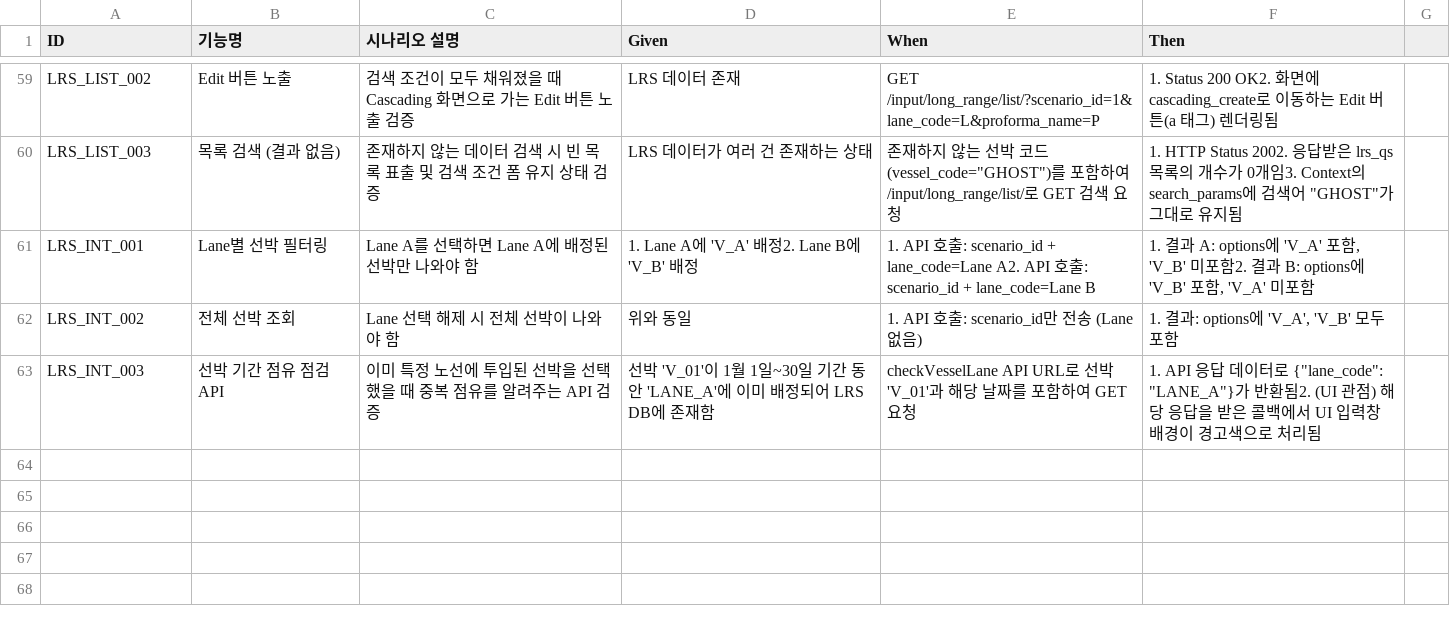
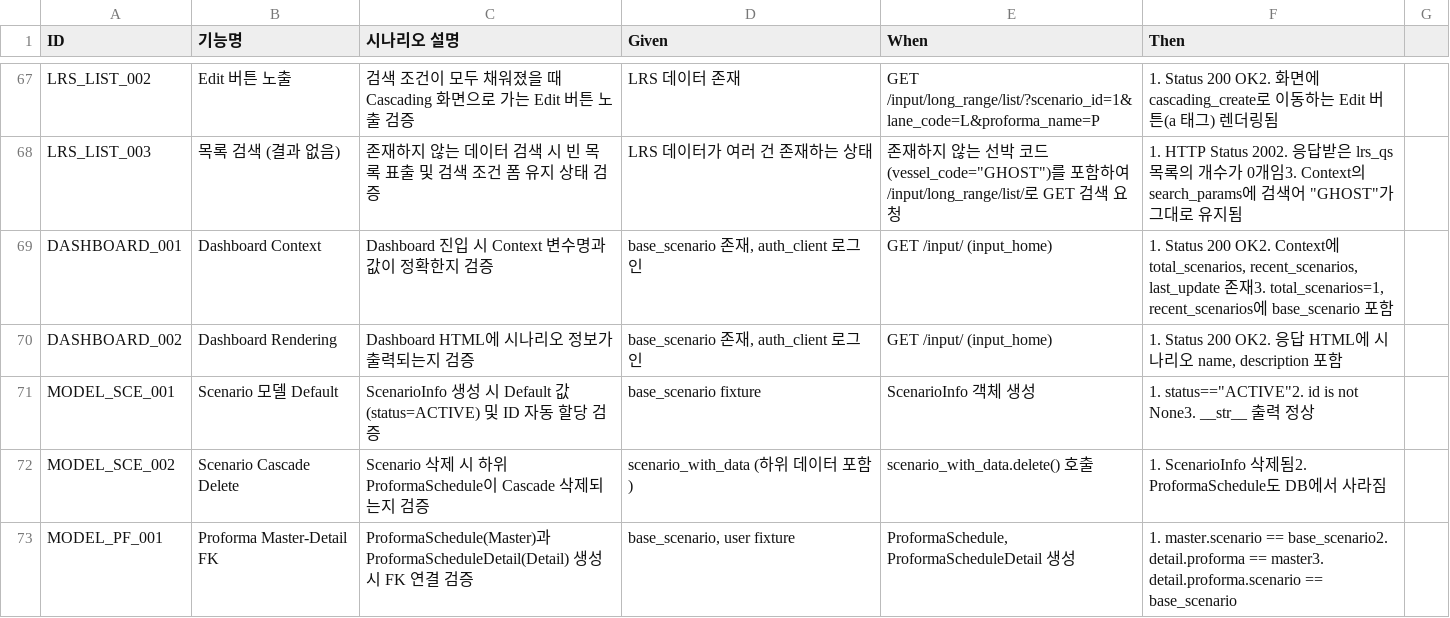
Before and after one commit to cbjsena/cascadingDemo, a CSV file: doc/test_scenarios/test_scenarios_input_data.csv, drawn as a sheet; only a part is shown, gaps mark what is left out; the diff covers the shown part only.

Commit message:
Add cascading schedule functionality; implement models, views, and services for cascading management

```diff
--- a/doc/test_scenarios/test_scenarios_input_data.csv
+++ b/doc/test_scenarios/test_scenarios_input_data.csv
@@ -60,4 +68,6 @@ LRS_LIST_002,Edit 버튼 노출,검색 조건이 모두 채워졌을 때 Cascadi
 LRS_LIST_003,목록 검색 (결과 없음),존재하지 않는 데이터 검색 시 빈 목록 표출 및 검색 조건 폼 유지 상태 검증,LRS 데이터가 여러 건 존재하는 상태,"존재하지 않는 선박 코드(vessel_code=""GHOST"")를 포함하여 /input/long_range/list/로 GET 검색 요청","1. HTTP Status 2002. 응답받은 lrs_qs 목록의 개수가 0개임3. Context의 search_params에 검색어 ""GHOST""가 그대로 유지됨"
-LRS_INT_001,Lane별 선박 필터링,Lane A를 선택하면 Lane A에 배정된 선박만 나와야 함,1. Lane A에 'V_A' 배정2. Lane B에 'V_B' 배정,1. API 호출: scenario_id + lane_code=Lane A2. API 호출: scenario_id + lane_code=Lane B,"1. 결과 A: options에 'V_A' 포함, 'V_B' 미포함2. 결과 B: options에 'V_B' 포함, 'V_A' 미포함"
-LRS_INT_002,전체 선박 조회,Lane 선택 해제 시 전체 선박이 나와야 함,위와 동일,1. API 호출: scenario_id만 전송 (Lane 없음),"1. 결과: options에 'V_A', 'V_B' 모두 포함"
-LRS_INT_003,선박 기간 점유 점검 API,이미 특정 노선에 투입된 선박을 선택했을 때 중복 점유를 알려주는 API 검증,선박 'V_01'이 1월 1일~30일 기간 동안 'LANE_A'에 이미 배정되어 LRS DB에 존재함,checkVesselLane API URL로 선박 'V_01'과 해당 날짜를 포함하여 GET 요청,"1. API 응답 데이터로 {""lane_code"": ""LANE_A""}가 반환됨2. (UI 관점) 해당 응답을 받은 콜백에서 UI 입력창 배경이 경고색으로 처리됨"
+DASHBOARD_001,Dashboard Context,Dashboard 진입 시 Context 변수명과 값이 정확한지 검증,"base_scenario 존재, auth_client 로그인",GET /input/ (input_home),"1. Status 200 OK2. Context에 total_scenarios, recent_scenarios, last_update 존재3. total_scenarios=1, recent_scenarios에 base_scenario 포함"
+DASHBOARD_002,Dashboard Rendering,Dashboard HTML에 시나리오 정보가 출력되는지 검증,"base_scenario 존재, auth_client 로그인",GET /input/ (input_home),"1. Status 200 OK2. 응답 HTML에 시나리오 name, description 포함"
+MODEL_SCE_001,Scenario 모델 Default,ScenarioInfo 생성 시 Default 값(status=ACTIVE) 및 ID 자동 할당 검증,base_scenario fixture,ScenarioInfo 객체 생성,"1. status==""ACTIVE""2. id is not None3. __str__ 출력 정상"
+MODEL_SCE_002,Scenario Cascade Delete,Scenario 삭제 시 하위 ProformaSchedule이 Cascade 삭제되는지 검증,scenario_with_data (하위 데이터 포함),scenario_with_data.delete() 호출,1. ScenarioInfo 삭제됨2. ProformaSchedule도 DB에서 사라짐
+MODEL_PF_001,Proforma Master-Detail FK,ProformaSchedule(Master)과 ProformaScheduleDetail(Detail) 생성 시 FK 연결 검증,"base_scenario, user fixture","ProformaSchedule, ProformaScheduleDetail 생성","1. master.scenario == base_scenario2. detail.proforma == master3. detail.proforma.scenario == base_scenario"
```
Also changed, not shown: 16 added rows and 34 edited cells elsewhere in this file, doc/db/base_table_definitions.csv, 22 other files.
